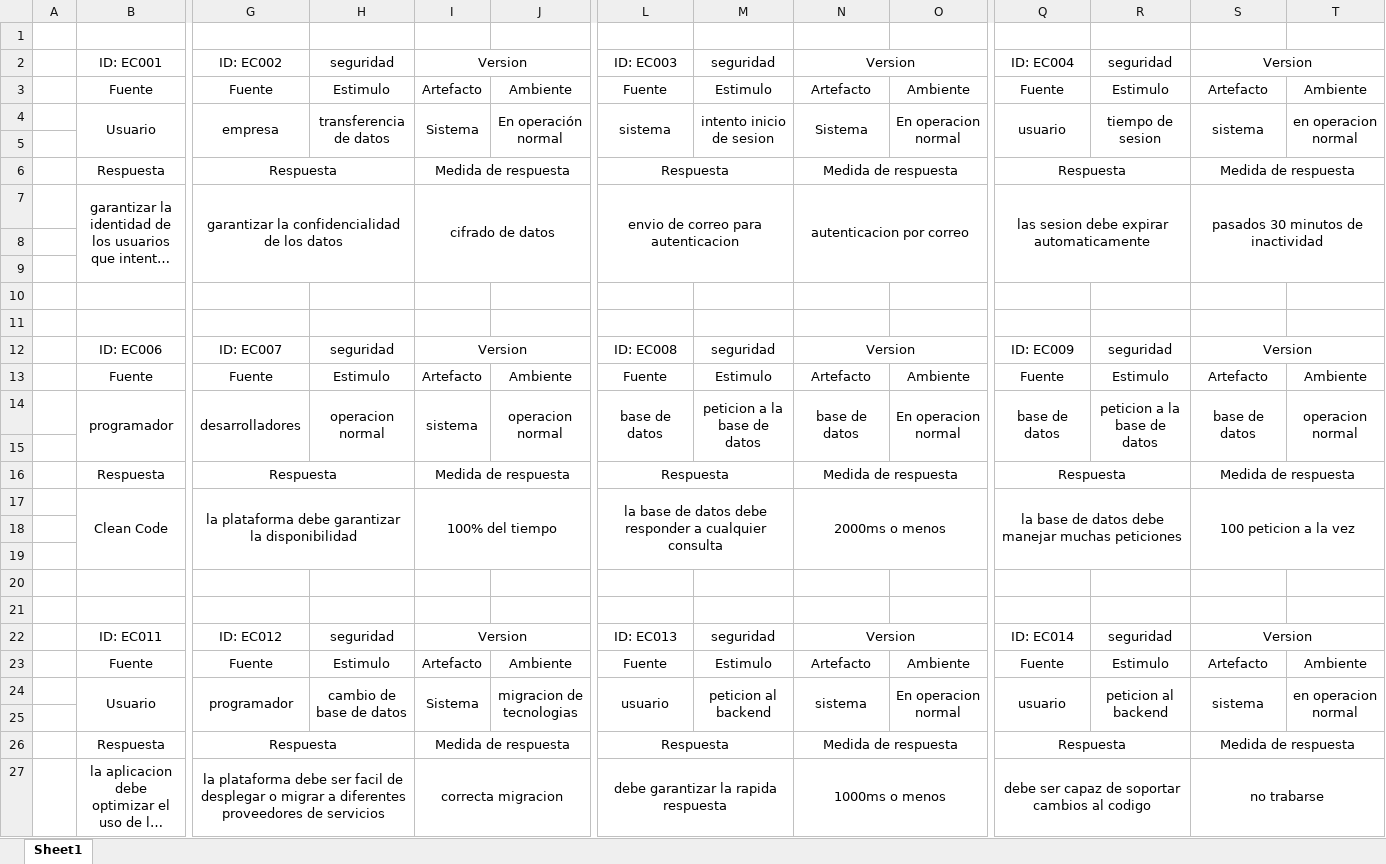
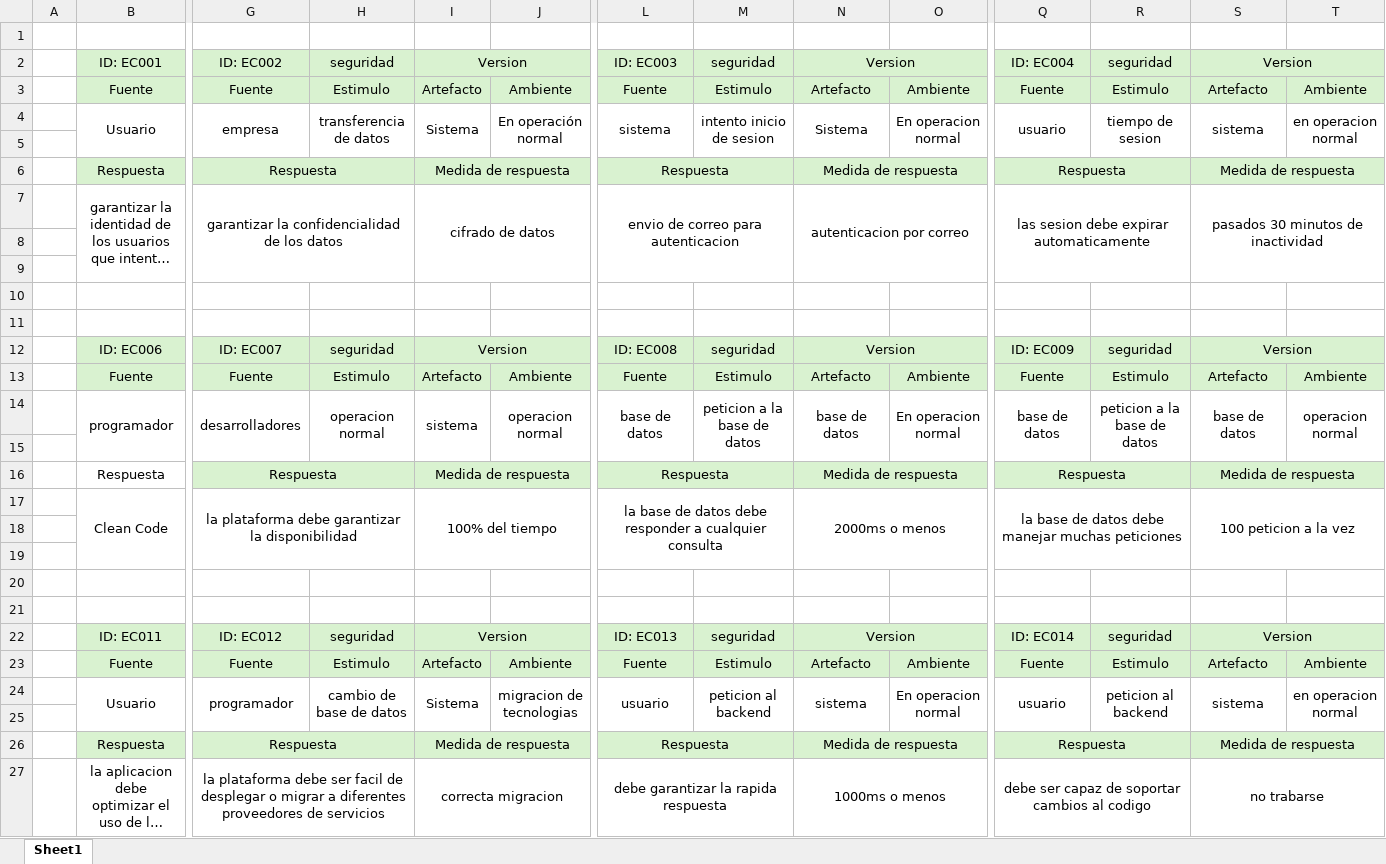
Before and after one commit to T0m4s1n/ProyectoDise-oDeSoftware1, an Excel workbook: Escenarios de calidad.xlsx, sheet Sheet1, drawn as a sheet; only a part is shown, gaps mark what is left out; long unchanged cells end in …; values as stored, in another font and other column widths than the file's, no borders; the diff covers the shown part only; the diff names each change by its address in the sheet, - before the commit and + after, or states it on an @@ line.

Commit message:
Add files via upload

```diff
--- a/Escenarios de calidad.xlsx (sheet Sheet1)
+++ b/Escenarios de calidad.xlsx (sheet Sheet1)
-B2:B3 fill: none
+B2:B3 fill: #D9F2D0
-G2:J3 fill: none
+G2:J3 fill: #D9F2D0
-L2:O3 fill: none
+L2:O3 fill: #D9F2D0
-Q2:T3 fill: none
+Q2:T3 fill: #D9F2D0
-B6 fill: none
+B6 fill: #D9F2D0
-G6:J6 fill: none
+G6:J6 fill: #D9F2D0
-L6:O6 fill: none
+L6:O6 fill: #D9F2D0
-Q6:T6 fill: none
+Q6:T6 fill: #D9F2D0
-B12:B13 fill: none
+B12:B13 fill: #D9F2D0
-G12:J13 fill: none
+G12:J13 fill: #D9F2D0
-L12:O13 fill: none
+L12:O13 fill: #D9F2D0
-Q12:T13 fill: none
+Q12:T13 fill: #D9F2D0
-G16:J16 fill: none
+G16:J16 fill: #D9F2D0
-L16:O16 fill: none
+L16:O16 fill: #D9F2D0
-Q16:T16 fill: none
+Q16:T16 fill: #D9F2D0
-B22:B23 fill: none
+B22:B23 fill: #D9F2D0
-G22:J23 fill: none
+G22:J23 fill: #D9F2D0
-L22:O23 fill: none
+L22:O23 fill: #D9F2D0
-Q22:T23 fill: none
+Q22:T23 fill: #D9F2D0
-B26 fill: none
+B26 fill: #D9F2D0
-G26:J26 fill: none
+G26:J26 fill: #D9F2D0
-L26:O26 fill: none
+L26:O26 fill: #D9F2D0
-Q26:T26 fill: none
+Q26:T26 fill: #D9F2D0
```
Also changed, not shown: cell formats elsewhere in this sheet.
